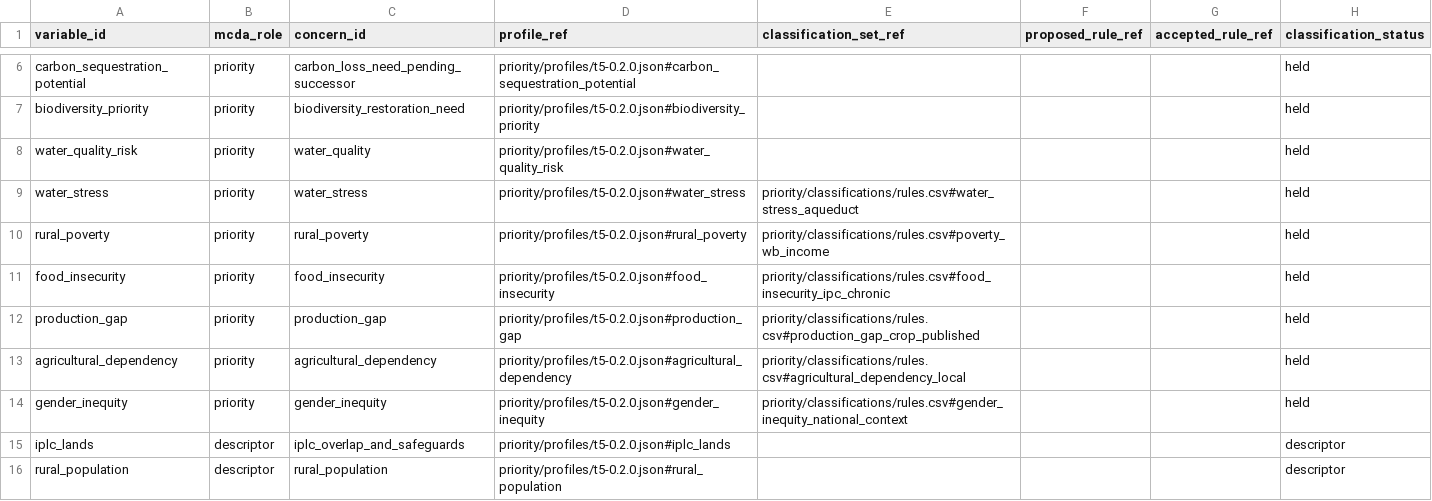
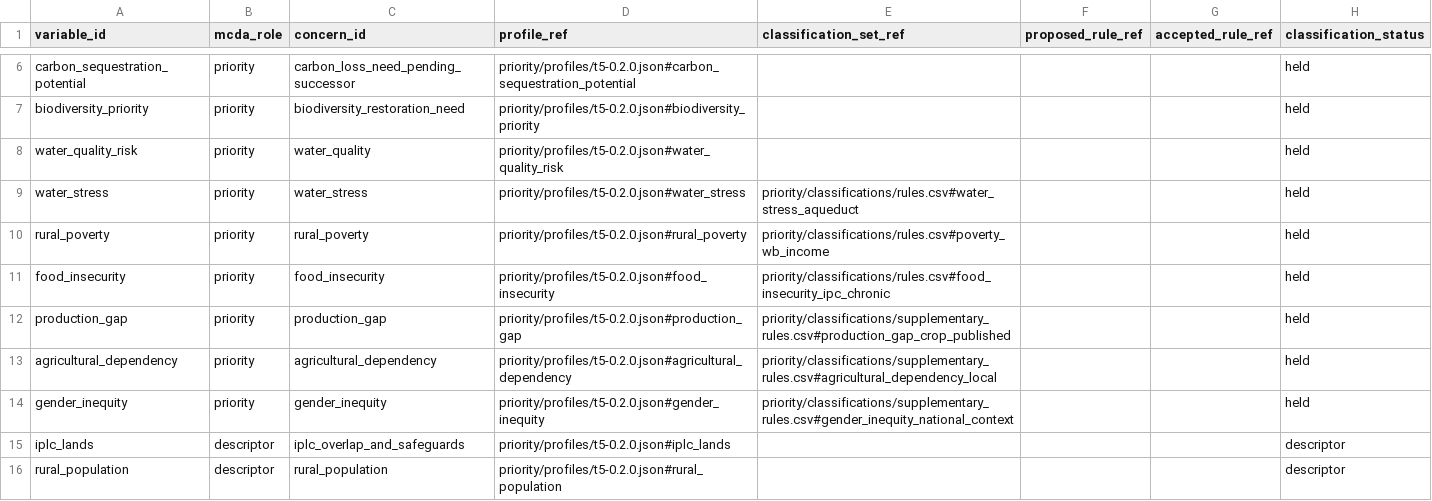
Before and after one commit to RuralScan/method, a CSV file: priority/T5_classification_refs.csv, drawn as a sheet; only a part is shown, gaps mark what is left out.

```diff
--- a/priority/T5_classification_refs.csv
+++ b/priority/T5_classification_refs.csv
@@ -11,5 +11,5 @@ rural_poverty,priority,rural_poverty,priority/profiles/t5-0.2.0.json#rural_pover
 food_insecurity,priority,food_insecurity,priority/profiles/t5-0.2.0.json#food_insecurity,priority/classifications/rules.csv#food_insecurity_ipc_chronic,,,held
-production_gap,priority,production_gap,priority/profiles/t5-0.2.0.json#production_gap,priority/classifications/rules.csv#production_gap_crop_published,,,held
-agricultural_dependency,priority,agricultural_dependency,priority/profiles/t5-0.2.0.json#agricultural_dependency,priority/classifications/rules.csv#agricultural_dependency_local,,,held
-gender_inequity,priority,gender_inequity,priority/profiles/t5-0.2.0.json#gender_inequity,priority/classifications/rules.csv#gender_inequity_national_context,,,held
+production_gap,priority,production_gap,priority/profiles/t5-0.2.0.json#production_gap,priority/classifications/supplementary_rules.csv#production_gap_crop_published,,,held
+agricultural_dependency,priority,agricultural_dependency,priority/profiles/t5-0.2.0.json#agricultural_dependency,priority/classifications/supplementary_rules.csv#agricultural_dependency_local,,,held
+gender_inequity,priority,gender_inequity,priority/profiles/t5-0.2.0.json#gender_inequity,priority/classifications/supplementary_rules.csv#gender_inequity_national_context,,,held
 iplc_lands,descriptor,iplc_overlap_and_safeguards,priority/profiles/t5-0.2.0.json#iplc_lands,,,,descriptor
```
Also changed, not shown: 17 other files.
